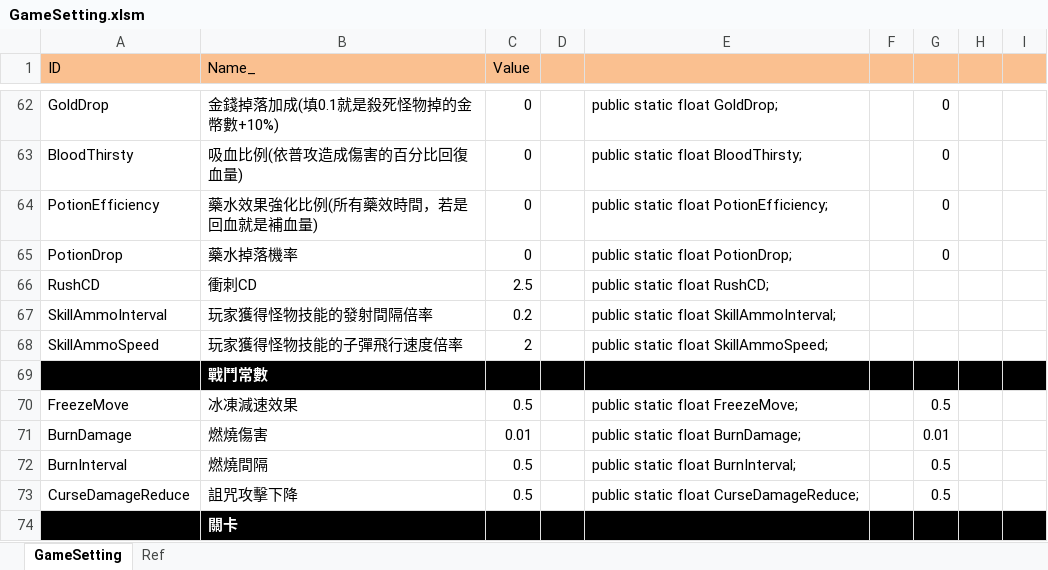
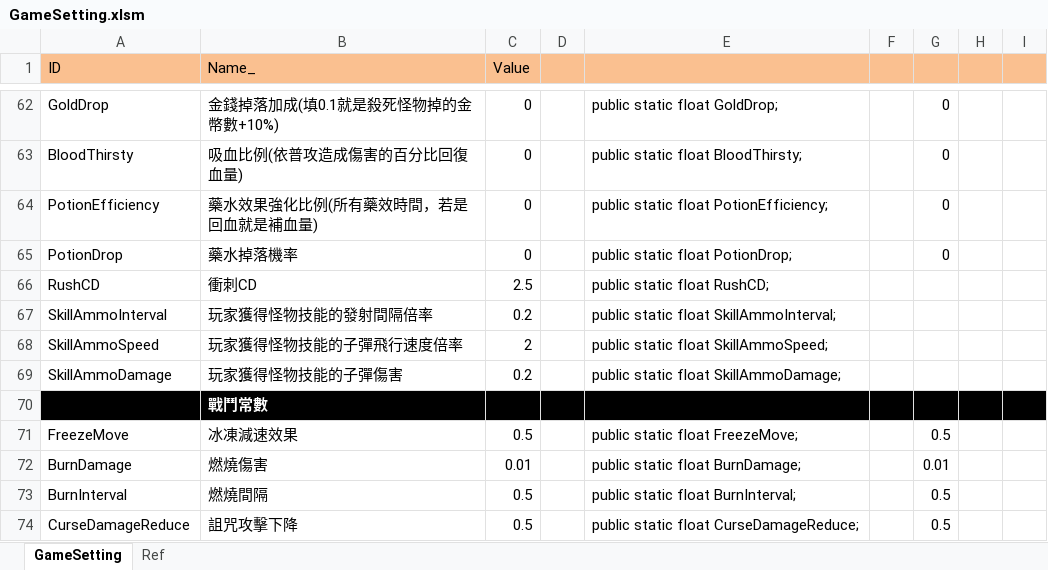
Before and after one commit to scozirge/30sHero, an Excel workbook: 30SecHero/Designer/GameSetting.xlsm, sheet GameSetting, drawn as a sheet; only a part is shown, gaps mark what is left out; the shorter side is filled out with more unchanged rows; values as stored, in another font and other column widths than the file's, no borders; the diff names each change by its address in the sheet, - before the commit and + after, or states it on an @@ line.

```diff
--- a/30SecHero/Designer/GameSetting.xlsm (sheet GameSetting)
+++ b/30SecHero/Designer/GameSetting.xlsm (sheet GameSetting)
+row 69: SkillAmmoDamage | 玩家獲得怪物技能的子彈傷害 | 0.2 |  | public static float SkillAmmoDamage;
```
Also changed, not shown: 4 other files.
